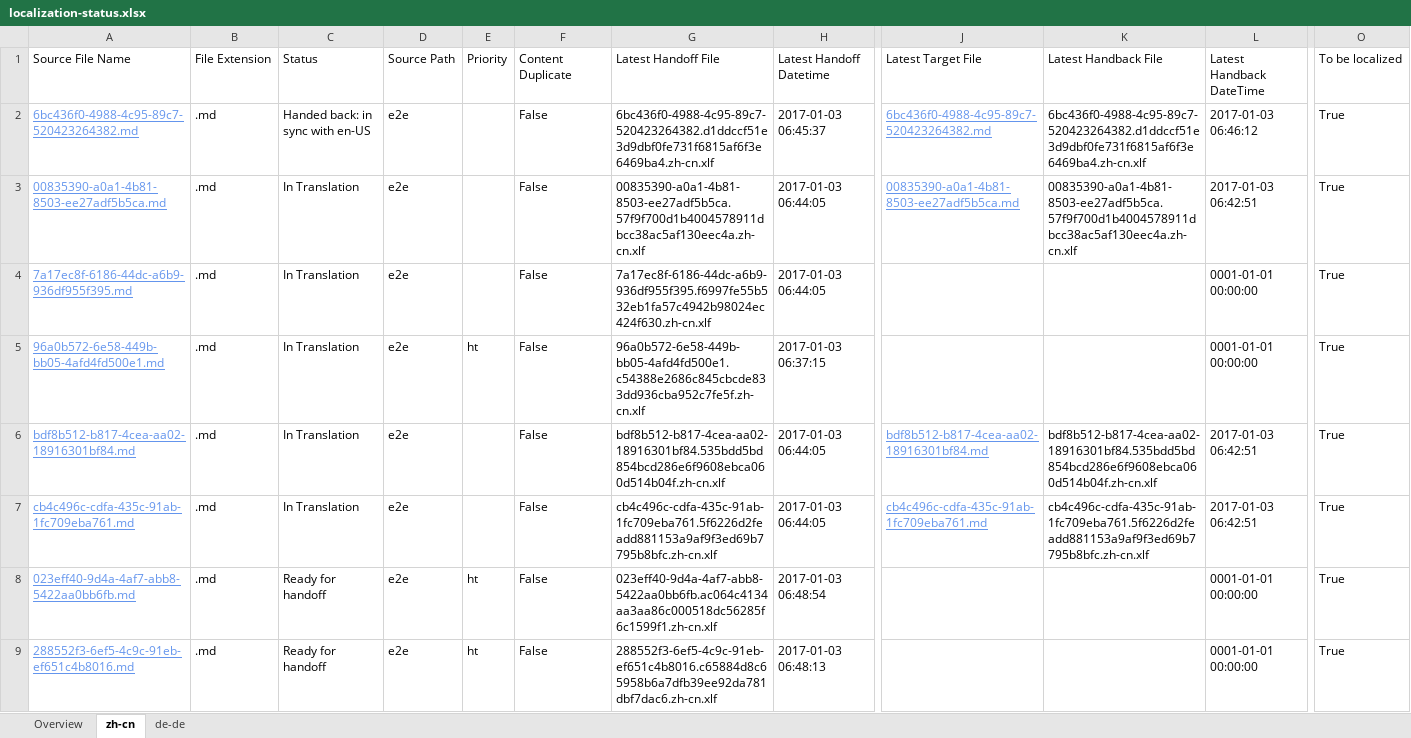
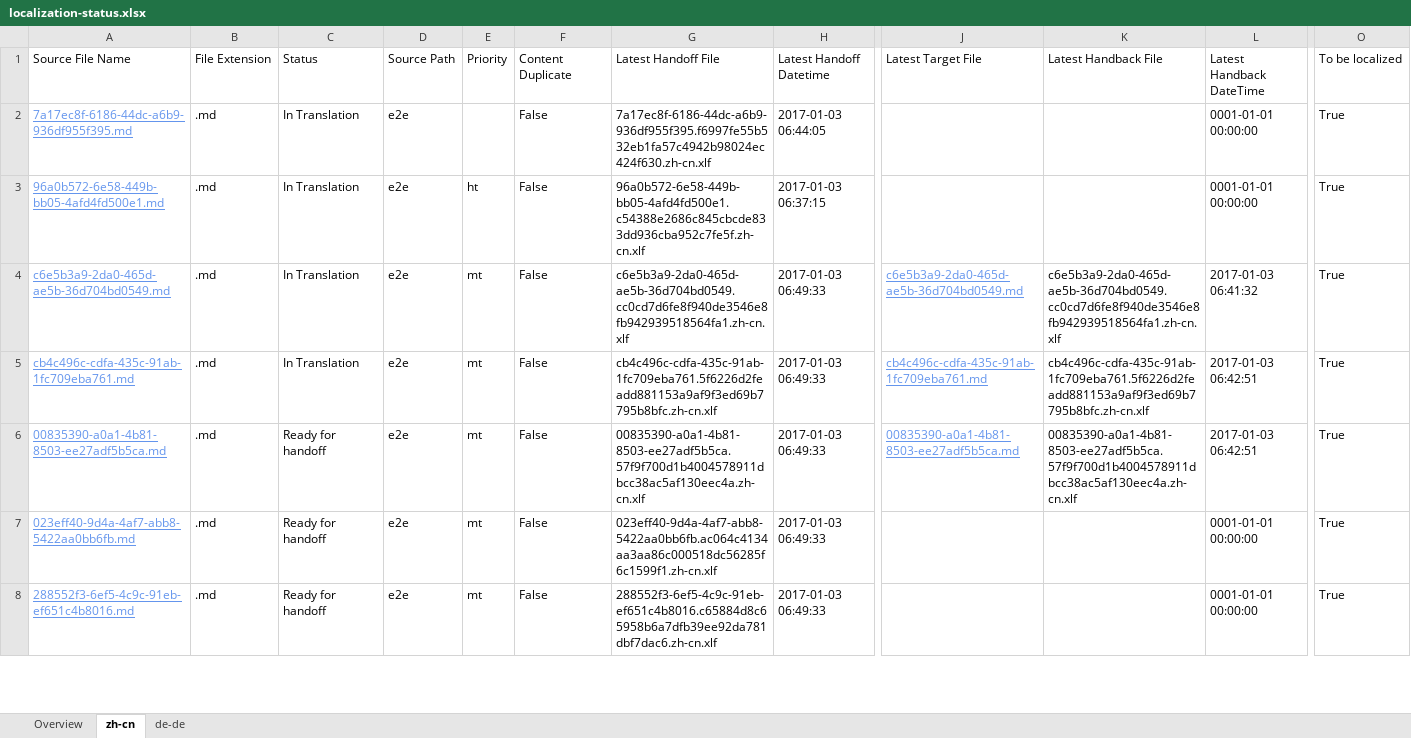
Before and after one commit to OpenLocalizationTestOrg/ol-test1-handback, an Excel workbook: ol-handback/OpenLocalizationTestOrg/ol-test1/ci/localization-status.xlsx, sheet zh-cn, drawn as a sheet; only a part is shown, gaps mark what is left out; values as stored, in another font and other column widths than the file's, no borders; table styles not drawn; removed rows and columns are numbered as before the commit, all else as after; rows hold the shown columns only; the diff covers the shown part only; the diff names each change by its address in the sheet, - before the commit and + after, or states it on an @@ line.

Commit message:
Generate Report for Handoff

```diff
--- a/ol-handback/OpenLocalizationTestOrg/ol-test1/ci/localization-status.xlsx (sheet zh-cn)
+++ b/ol-handback/OpenLocalizationTestOrg/ol-test1/ci/localization-status.xlsx (sheet zh-cn)
-row 2: 6bc436f0-4988-4c95-89c7-520423264382.md | .md | Handed back: in sync with en-US | e2e |  | False | 6bc436f0-4988-4c95-89c7-520423264382.d1ddccf51e3d9dbf0fe731f6815af6f3e6469ba4.zh-cn.xlf | 2017-01-03 06:45:37 | 6bc436f0-4988-4c95-89c7-520423264382.md | 6bc436f0-4988-4c95-89c7-520423264382.d1ddccf51e3d9dbf0fe731f6815af6f3e6469ba4.zh-cn.xlf | 2017-01-03 06:46:12 | True
-row 3: 00835390-a0a1-4b81-8503-ee27adf5b5ca.md | .md | In Translation | e2e |  | False | 00835390-a0a1-4b81-8503-ee27adf5b5ca.57f9f700d1b4004578911dbcc38ac5af130eec4a.zh-cn.xlf | 2017-01-03 06:44:05 | 00835390-a0a1-4b81-8503-ee27adf5b5ca.md | 00835390-a0a1-4b81-8503-ee27adf5b5ca.57f9f700d1b4004578911dbcc38ac5af130eec4a.zh-cn.xlf | 2017-01-03 06:42:51 | True
-A4: bdf8b512-b817-4cea-aa02-18916301bf84.md
+A4: c6e5b3a9-2da0-465d-ae5b-36d704bd0549.md
-E4:E5: (empty)
+E4:E5: mt
-G4: bdf8b512-b817-4cea-aa02-18916301bf84.535bdd5bd854bcd286e6f9608ebca060d514b04f.zh-cn.xlf
+G4: c6e5b3a9-2da0-465d-ae5b-36d704bd0549.cc0cd7d6fe8f940de3546e8fb942939518564fa1.zh-cn.xlf
-H4:H5: 2017-01-03 06:44:05
+H4:H5: 2017-01-03 06:49:33
-J4: bdf8b512-b817-4cea-aa02-18916301bf84.md
+J4: c6e5b3a9-2da0-465d-ae5b-36d704bd0549.md
-K4: bdf8b512-b817-4cea-aa02-18916301bf84.535bdd5bd854bcd286e6f9608ebca060d514b04f.zh-cn.xlf
+K4: c6e5b3a9-2da0-465d-ae5b-36d704bd0549.cc0cd7d6fe8f940de3546e8fb942939518564fa1.zh-cn.xlf
-L4: 2017-01-03 06:42:51
+L4: 2017-01-03 06:41:32
+row 6: 00835390-a0a1-4b81-8503-ee27adf5b5ca.md | .md | Ready for handoff | e2e | mt | False | 00835390-a0a1-4b81-8503-ee27adf5b5ca.57f9f700d1b4004578911dbcc38ac5af130eec4a.zh-cn.xlf | 2017-01-03 06:49:33 | 00835390-a0a1-4b81-8503-ee27adf5b5ca.md | 00835390-a0a1-4b81-8503-ee27adf5b5ca.57f9f700d1b4004578911dbcc38ac5af130eec4a.zh-cn.xlf | 2017-01-03 06:42:51 | True
-E7:E8: ht
+E7:E8: mt
-H7: 2017-01-03 06:48:54
+H7: 2017-01-03 06:49:33
-H8: 2017-01-03 06:48:13
+H8: 2017-01-03 06:49:33
```
Also changed, not shown: 1 added row and 19 edited cells elsewhere in this sheet, sheet de-de, sheet Overview.
